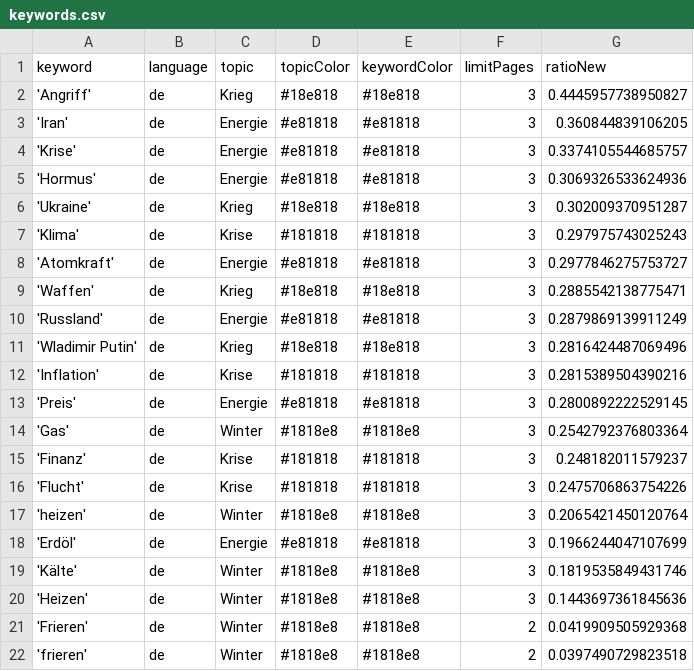
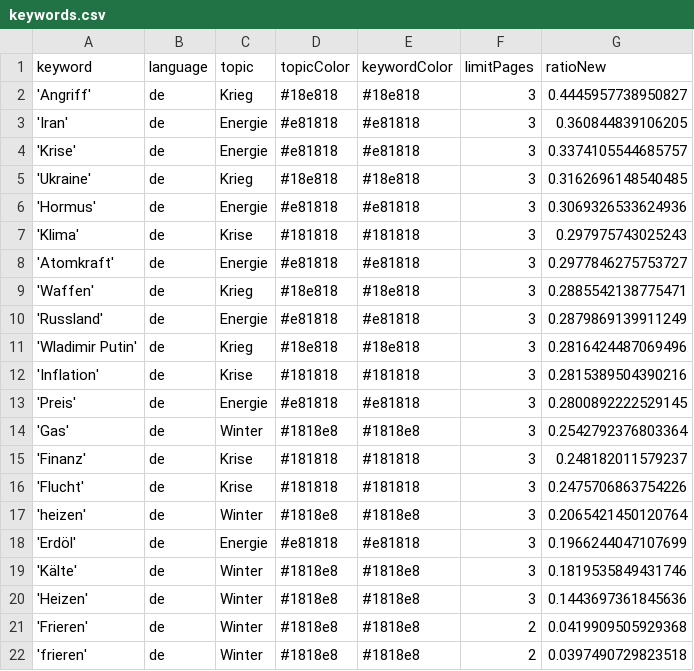
Before and after one commit to liese97-news/winterIsComing2, a CSV file: keywords.csv, drawn as a sheet; removed rows and columns are numbered as before the commit, all else as after; the diff names each change by its address in the sheet, - before the commit and + after, or states it on an @@ line.

```diff
--- a/keywords.csv
+++ b/keywords.csv
+row 5: 'Ukraine' | de | Krieg | #18e818 | #18e818 | 3 | 0.3162696148540485
-row 6: 'Ukraine' | de | Krieg | #18e818 | #18e818 | 3 | 0.302009370951287
```
Also changed, not shown: csv/news_2026_09.csv, 1 other file.
